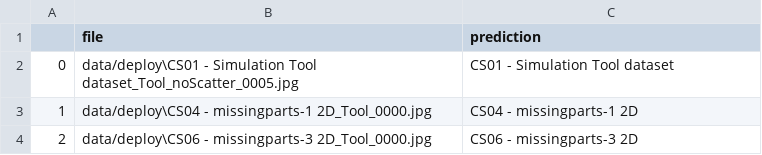
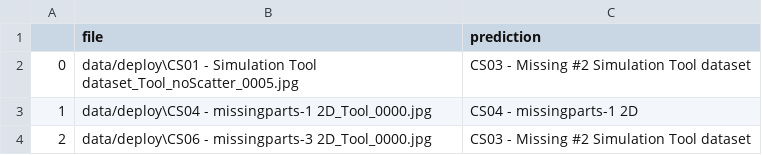
Before and after one commit to ChahidAbderrazak/AI-tutorials, a CSV file: image-classification/output/predictions_ 2D_CNN-MClss_cpu.pth.csv, drawn as a sheet.

```diff
--- a/image-classification/output/predictions_ 2D_CNN-MClss_cpu.pth.csv
+++ b/image-classification/output/predictions_ 2D_CNN-MClss_cpu.pth.csv
@@ -1,4 +1,4 @@
 ,file,prediction
-0,data/deploy\CS01 - Simulation Tool dataset_Tool_noScatter_0005.jpg,CS01 - Simulation Tool dataset
+0,data/deploy\CS01 - Simulation Tool dataset_Tool_noScatter_0005.jpg,CS03 - Missing #2 Simulation Tool dataset
 1,data/deploy\CS04 - missingparts-1 2D_Tool_0000.jpg,CS04 - missingparts-1 2D
-2,data/deploy\CS06 - missingparts-3 2D_Tool_0000.jpg,CS06 - missingparts-3 2D
+2,data/deploy\CS06 - missingparts-3 2D_Tool_0000.jpg,CS03 - Missing #2 Simulation Tool dataset
```
Also changed, not shown: 7 other files.
